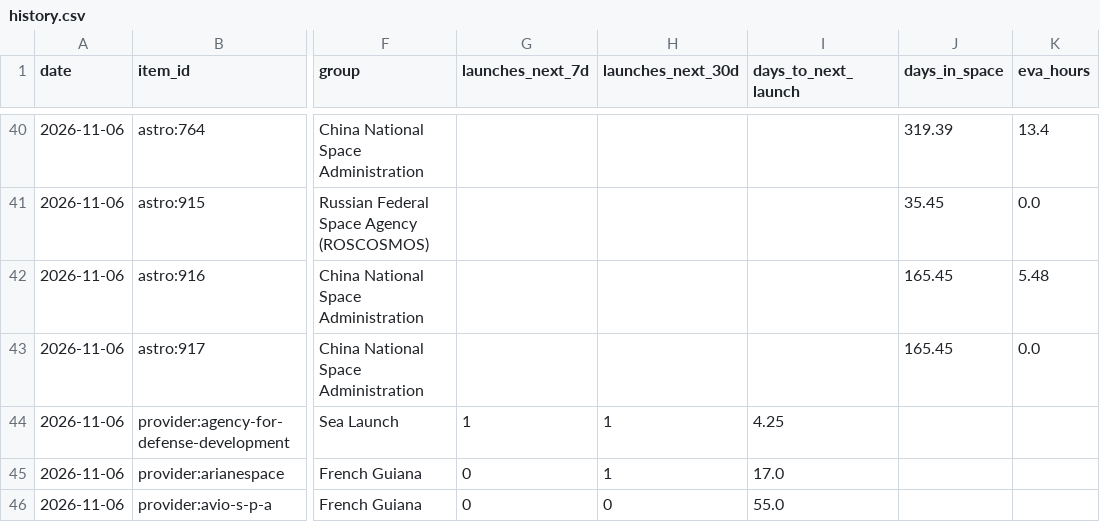
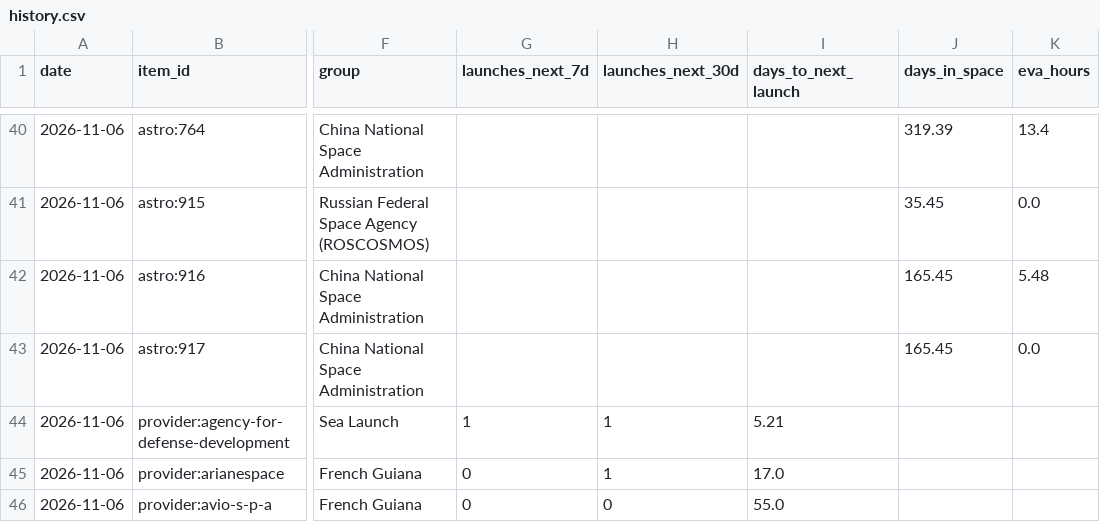
Before and after one commit to kaitlinmjohnson0716-cmd/space-tracker, a CSV file: data/history.csv, drawn as a sheet; only a part is shown, gaps mark what is left out; the diff names each change by its address in the sheet, - before the commit and + after, or states it on an @@ line.

```diff
--- a/data/history.csv
+++ b/data/history.csv
-I44 (days_to_next_launch): 4.25
+I44 (days_to_next_launch): 5.21
```
Also changed, not shown: data/source_log.csv, 2 other files.
